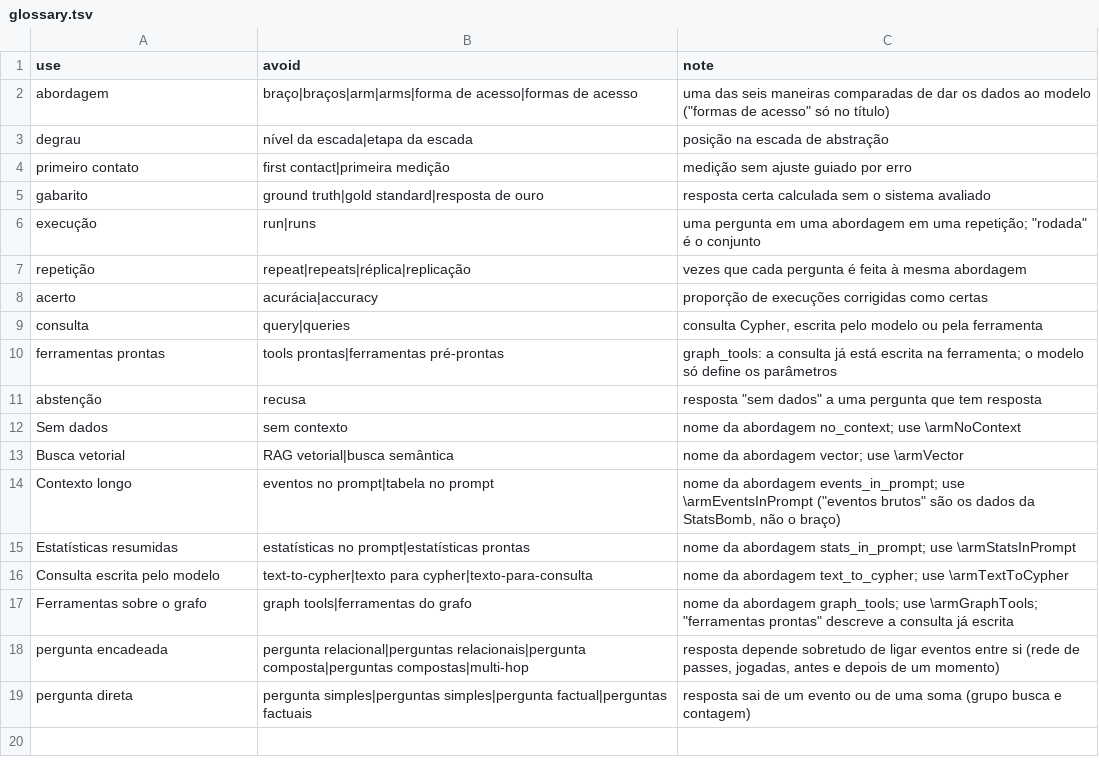
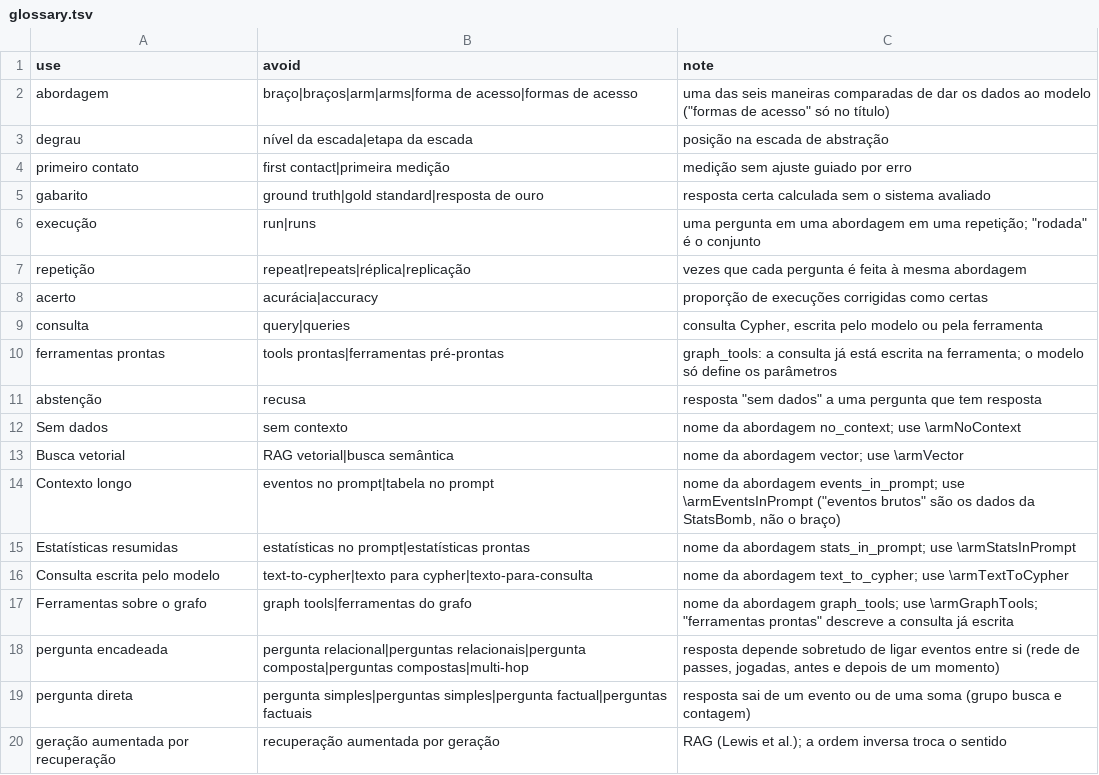
Before and after one commit to joaowinderfeldbussolotto/football-tactics-knowledge-graph, a TSV file: paper/glossary.tsv, drawn as a sheet; the diff names each change by its address in the sheet, - before the commit and + after, or states it on an @@ line.

```diff
--- a/paper/glossary.tsv
+++ b/paper/glossary.tsv
+row 20: geração aumentada por recuperação | recuperação aumentada por geração | RAG (Lewis et al.); a ordem inversa troca o sentido
```
Also changed, not shown: paper/refs/references.tsv, 6 other files.
